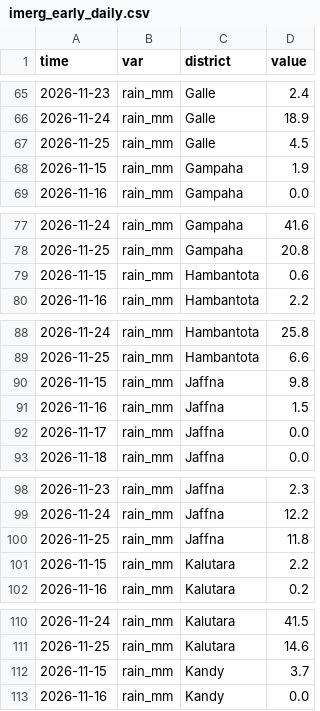
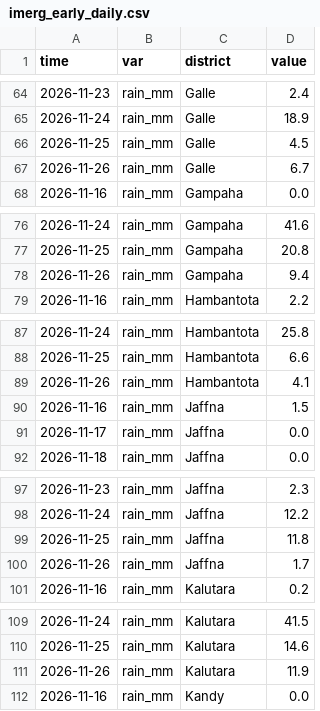
Before and after one commit to PasinduSuraweera/biome, a CSV file: data/processed/imerg_early_daily.csv, drawn as a sheet; only a part is shown, gaps mark what is left out; the diff covers the shown part only.

```diff
--- a/data/processed/imerg_early_daily.csv
+++ b/data/processed/imerg_early_daily.csv
@@ -67,3 +66,3 @@ time,var,district,value
 2026-11-25,rain_mm,Galle,4.5
-2026-11-15,rain_mm,Gampaha,1.9
+2026-11-26,rain_mm,Galle,6.7
 2026-11-16,rain_mm,Gampaha,0.0
@@ -78,3 +77,3 @@ time,var,district,value
 2026-11-25,rain_mm,Gampaha,20.8
-2026-11-15,rain_mm,Hambantota,0.6
+2026-11-26,rain_mm,Gampaha,9.4
 2026-11-16,rain_mm,Hambantota,2.2
@@ -89,3 +88,3 @@ time,var,district,value
 2026-11-25,rain_mm,Hambantota,6.6
-2026-11-15,rain_mm,Jaffna,9.8
+2026-11-26,rain_mm,Hambantota,4.1
 2026-11-16,rain_mm,Jaffna,1.5
@@ -100,3 +99,3 @@ time,var,district,value
 2026-11-25,rain_mm,Jaffna,11.8
-2026-11-15,rain_mm,Kalutara,2.2
+2026-11-26,rain_mm,Jaffna,1.7
 2026-11-16,rain_mm,Kalutara,0.2
@@ -111,3 +110,3 @@ time,var,district,value
 2026-11-25,rain_mm,Kalutara,14.6
-2026-11-15,rain_mm,Kandy,3.7
+2026-11-26,rain_mm,Kalutara,11.9
 2026-11-16,rain_mm,Kandy,0.0
```
Also changed, not shown: 20 added rows and 20 removed rows elsewhere in this file, data/processed/imerg_early_towns.csv, data/processed/imerg_late_daily.csv, 2 other files.
